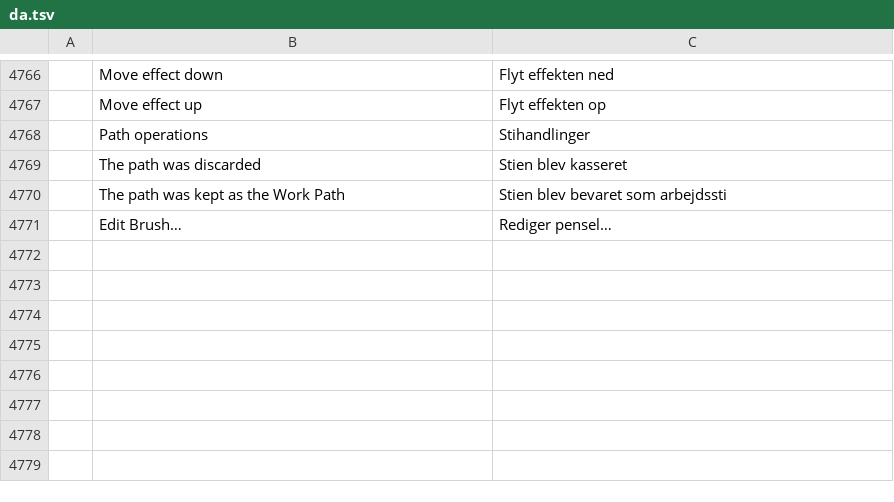
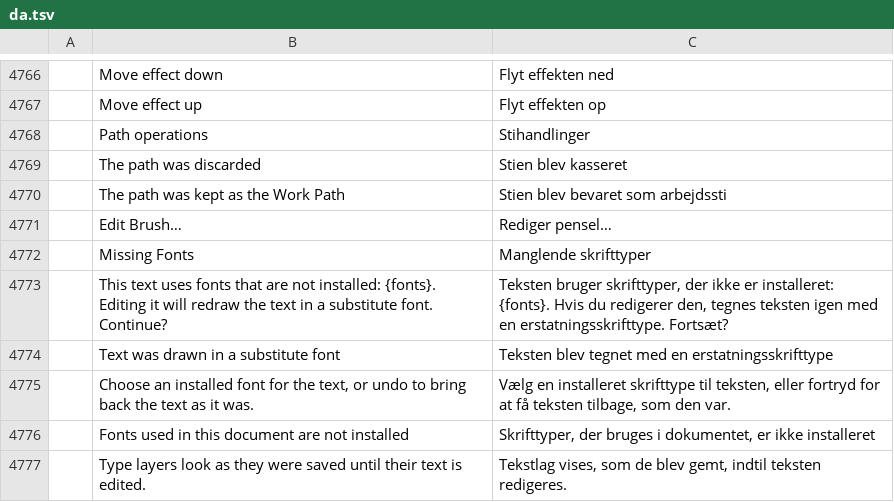
Before and after one commit to iannitram/photocraft, a TSV file: crates/ui-egui/src/i18n/da.tsv, drawn as a sheet; only a part is shown, gaps mark what is left out; the diff names each change by its address in the sheet, - before the commit and + after, or states it on an @@ line.

```diff
--- a/crates/ui-egui/src/i18n/da.tsv
+++ b/crates/ui-egui/src/i18n/da.tsv
+row 4772:  | Missing Fonts | Manglende skrifttyper
+row 4773:  | This text uses fonts that are not installed: {fonts}. Editing it will redraw the text in a substitute font. Continue? | Teksten bruger skrifttyper, der ikke er installeret: {fonts}. Hvis du redigerer den, tegnes teksten igen med en erstatningsskrifttype. Fortsæt?
+row 4774:  | Text was drawn in a substitute font | Teksten blev tegnet med en erstatningsskrifttype
+row 4775:  | Choose an installed font for the text, or undo to bring back the text as it was. | Vælg en installeret skrifttype til teksten, eller fortryd for at få teksten tilbage, som den var.
+row 4776:  | Fonts used in this document are not installed | Skrifttyper, der bruges i dokumentet, er ikke installeret
+row 4777:  | Type layers look as they were saved until their text is edited. | Tekstlag vises, som de blev gemt, indtil teksten redigeres.
```
Also changed, not shown: crates/ui-egui/src/i18n/ar.tsv, crates/ui-egui/src/i18n/fi.tsv, 2 other files.
